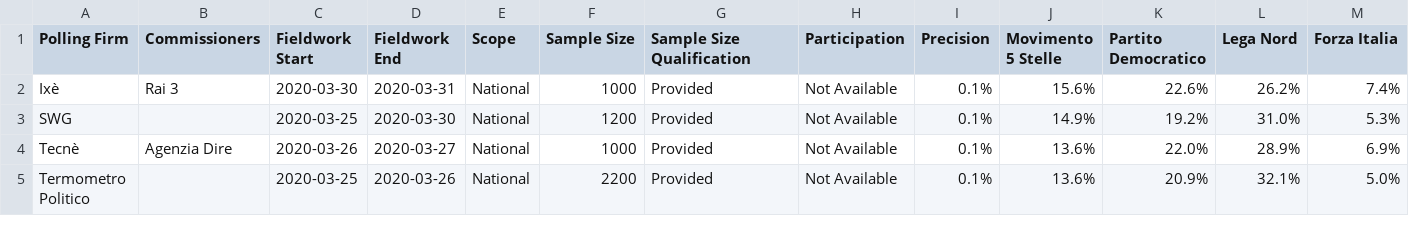
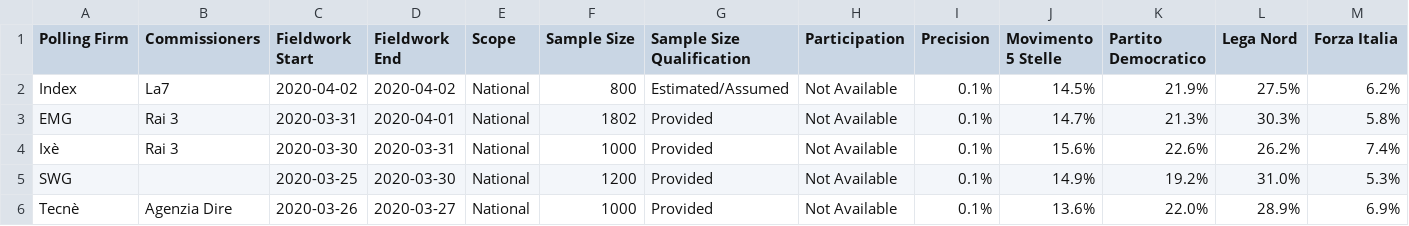
Before and after one commit to filipvanlaenen/eopaod, a CSV file: docs/it-N.csv, drawn as a sheet; only a part is shown; the shorter side is filled out with more unchanged rows; rows hold the shown columns only; the diff names each change by its address in the sheet, - before the commit and + after, or states it on an @@ line.

```diff
--- a/docs/it-N.csv
+++ b/docs/it-N.csv
+row 2: Index | La7 | 2020-04-02 | 2020-04-02 | National | 800 | Estimated/Assumed | Not Available | 0.1% | 14.5% | 21.9% | 27.5% | 6.2%
+row 3: EMG | Rai 3 | 2020-03-31 | 2020-04-01 | National | 1802 | Provided | Not Available | 0.1% | 14.7% | 21.3% | 30.3% | 5.8%
```
Also changed, not shown: docs/dk-N.csv, docs/dk.csv, 7 other files.
